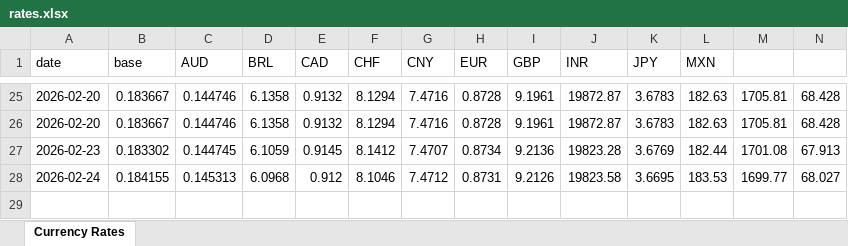
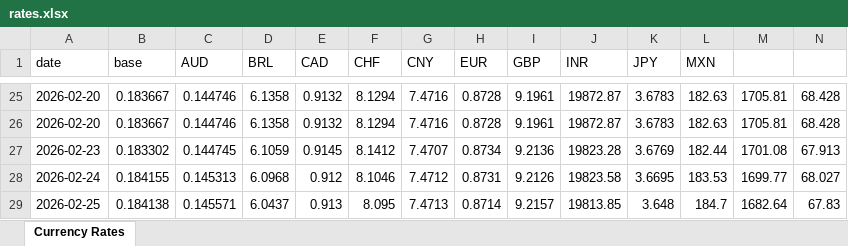
Before and after one commit to azmd9/Test, an Excel workbook: data/rates.xlsx, sheet Currency Rates, drawn as a sheet; only a part is shown, gaps mark what is left out; values as stored, in another font and other column widths than the file's, no borders; rows hold the shown columns only; the diff names each change by its address in the sheet, - before the commit and + after, or states it on an @@ line.

```diff
--- a/data/rates.xlsx (sheet Currency Rates)
+++ b/data/rates.xlsx (sheet Currency Rates)
+row 29: 2026-02-25 | 0.184138 | 0.145571 | 6.0437 | 0.913 | 8.095 | 7.4713 | 0.8714 | 9.2157 | 19813.85 | 3.648 | 184.7 | 1682.64 | 67.83
```
Also changed, not shown: 2 other files.
